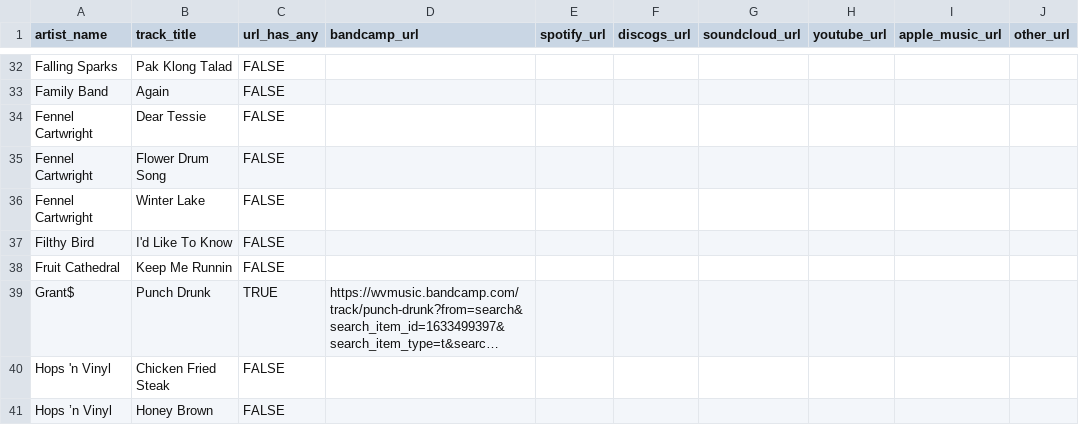
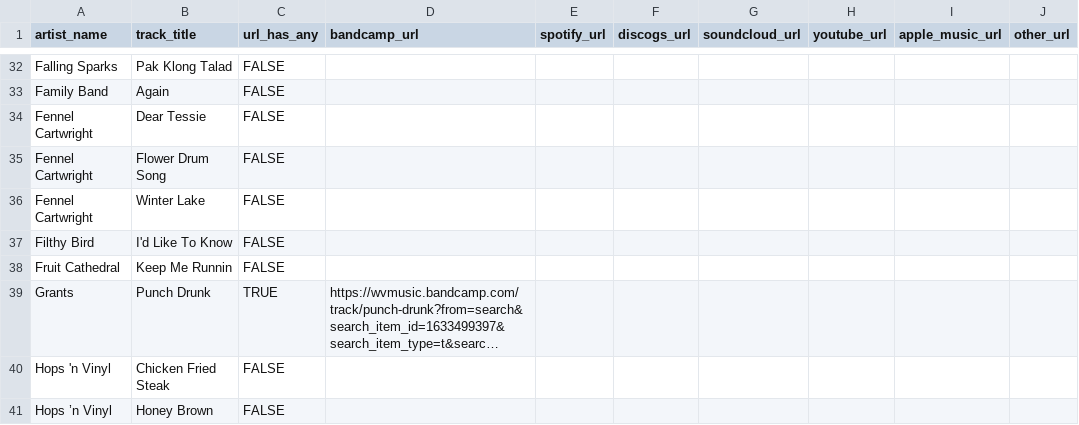
Before and after one commit to the-secret-source/the-secret-source, a CSV file: src/data/datasets/medleydb.csv, drawn as a sheet; only a part is shown, gaps mark what is left out; long unchanged cells end in …; the diff names each change by its address in the sheet, - before the commit and + after, or states it on an @@ line.

```diff
--- a/src/data/datasets/medleydb.csv
+++ b/src/data/datasets/medleydb.csv
-A39 (artist_name): Grant$
+A39 (artist_name): Grants
```
Also changed, not shown: src/data/datasets/musdb-18.csv, 5 other files.
